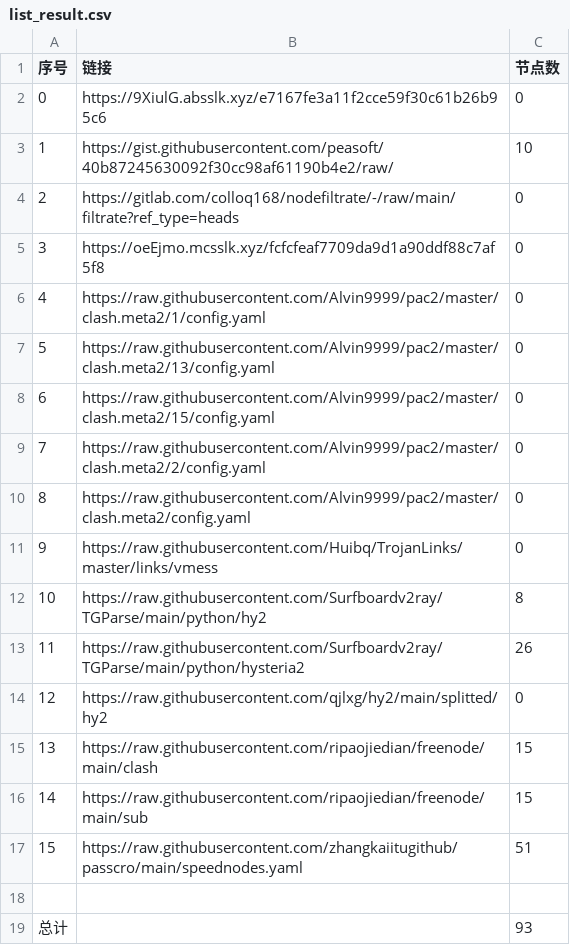
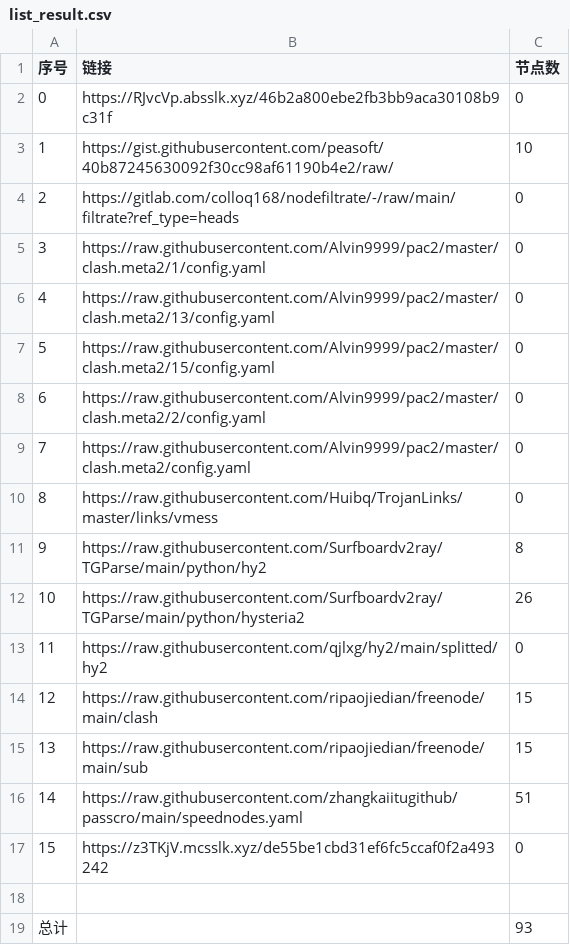
Before and after one commit to wangyu1997/NoMoreWalls, a CSV file: list_result.csv, drawn as a sheet; removed rows and columns are numbered as before the commit, all else as after; the diff names each change by its address in the sheet, - before the commit and + after, or states it on an @@ line.

```diff
--- a/list_result.csv
+++ b/list_result.csv
-B2 (链接): https://9XiulG.absslk.xyz/e7167fe3a11f2cce59f30c61b26b95c6
+B2 (链接): https://RJvcVp.absslk.xyz/46b2a800ebe2fb3bb9aca30108b9c31f
-row 5: 3 | https://oeEjmo.mcsslk.xyz/fcfcfeaf7709da9d1a90ddf88c7af5f8 | 0
@@ column A (序号) renumbered between rows 5 and 16 @@
+row 17: 15 | https://z3TKjV.mcsslk.xyz/de55be1cbd31ef6fc5ccaf0f2a493242 | 0
```
Also changed, not shown: 3 other files.
